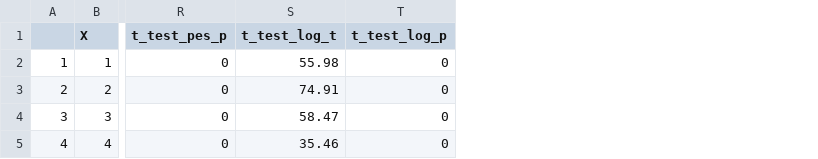
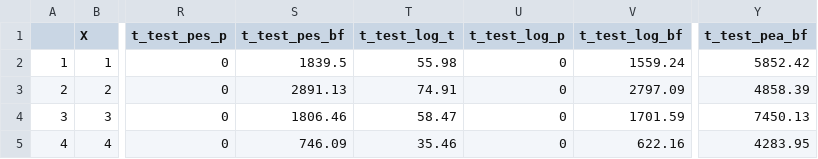
Before and after one commit to SLesche/chess-pes, a CSV file: results/overview_table.csv, drawn as a sheet; only a part is shown, gaps mark what is left out; the diff names each change by its address in the sheet, - before the commit and + after, or states it on an @@ line.

```diff
--- a/results/overview_table.csv
+++ b/results/overview_table.csv
+column S (t_test_pes_bf), rows 2-5: 1839.5 | 2891.13 | 1806.46 | 746.09
+column V (t_test_log_bf), rows 2-5: 1559.24 | 2797.09 | 1701.59 | 622.16
+column Y (t_test_pea_bf), rows 2-5: 5852.42 | 4858.39 | 7450.13 | 4283.95
```
Also changed, not shown: 1 other file.
